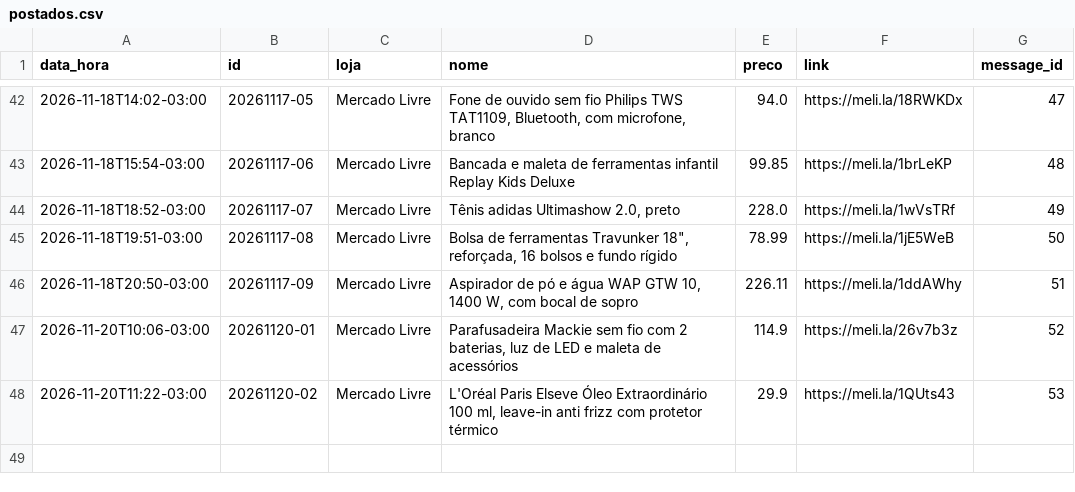
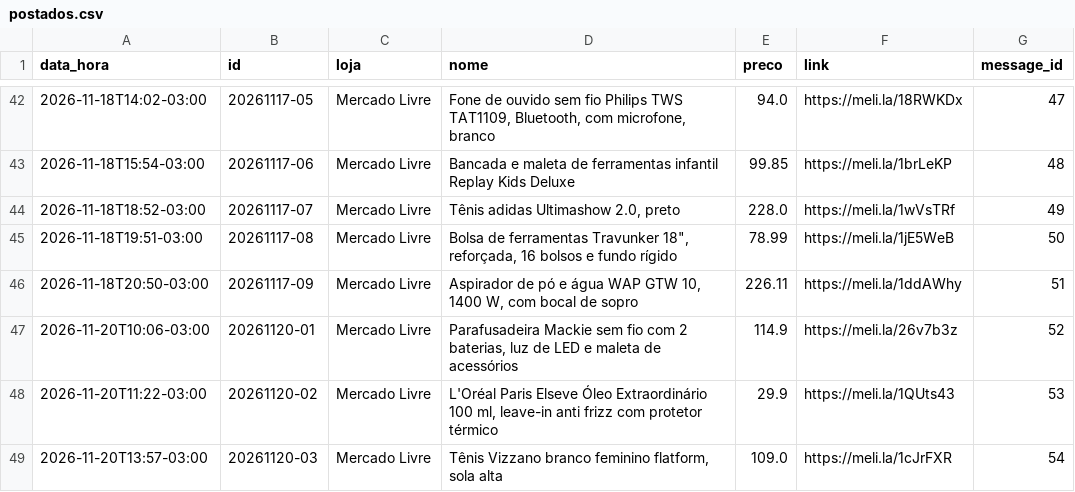
Before and after one commit to quantopagarei-sketch/quantocobrarpj, a CSV file: postados.csv, drawn as a sheet; only a part is shown, gaps mark what is left out.

```diff
--- a/postados.csv
+++ b/postados.csv
@@ -48 +48,2 @@ data_hora,id,loja,nome,preco,link,message_id
 2026-11-20T11:22-03:00,20261120-02,Mercado Livre,"L'Oréal Paris Elseve Óleo Extraordinário 100 ml, leave-in anti frizz com protetor térmico",29.9,https://meli.la/1QUts43,53
+2026-11-20T13:57-03:00,20261120-03,Mercado Livre,"Tênis Vizzano branco feminino flatform, sola alta",109.0,https://meli.la/1cJrFXR,54
```
Also changed, not shown: 2 other files.
